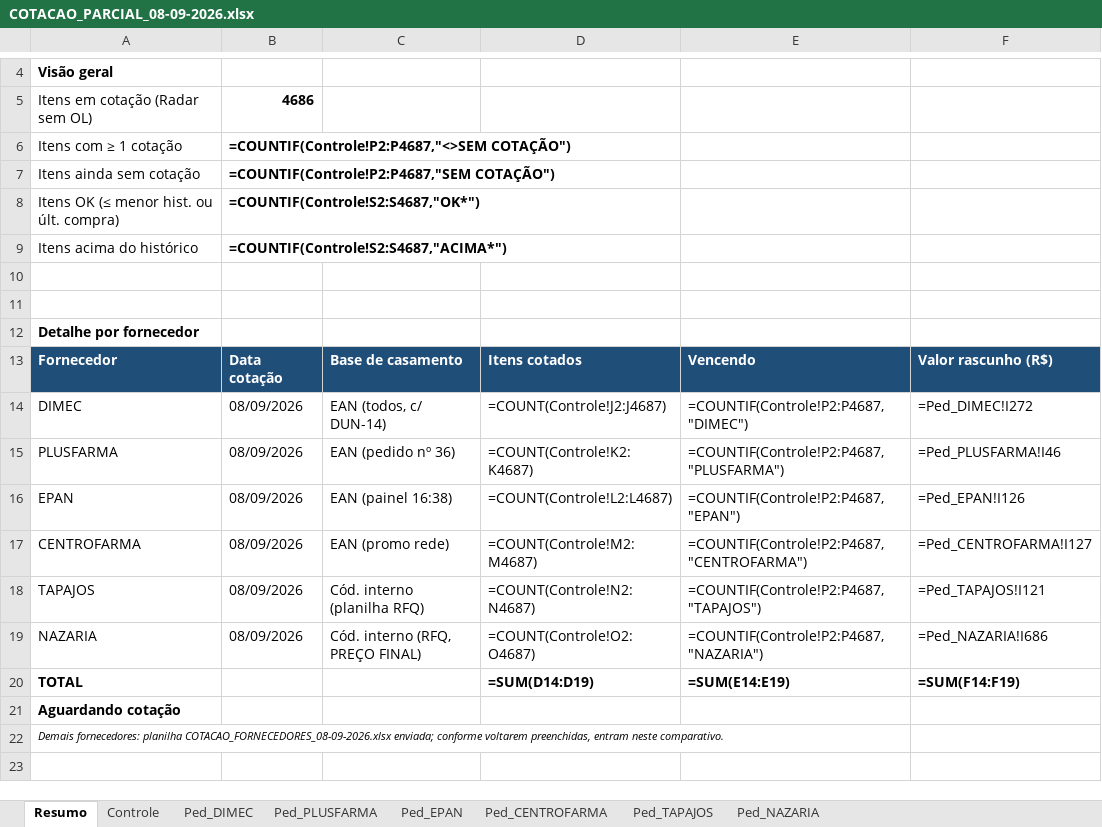
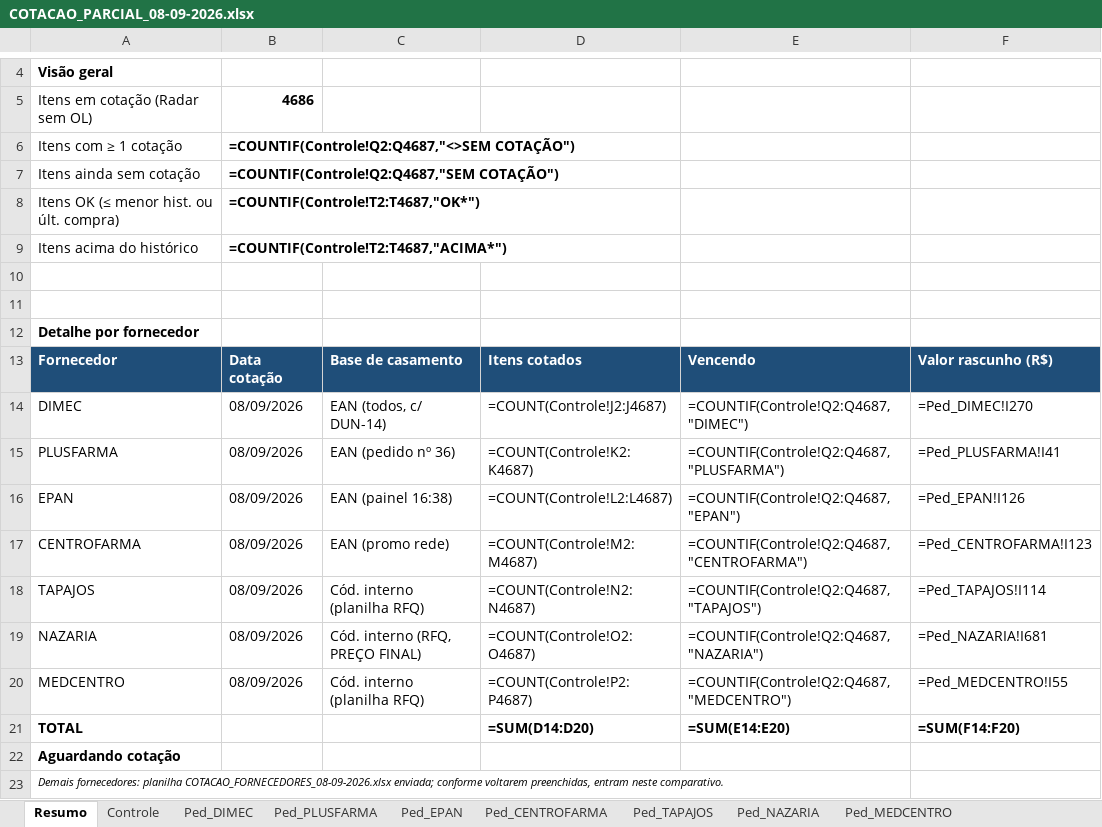
Before and after one commit to arthurrocha2025/farmarocha, an Excel workbook: cotacoes/2026-09-08/COTACAO_PARCIAL_08-09-2026.xlsx, sheet Resumo, drawn as a sheet; only a part is shown, gaps mark what is left out; the shorter side is filled out with more unchanged rows; values as stored, in another font and other column widths than the file's, no borders; formulas without a stored value are shown as written; addresses are those after the commit; the diff names each change by its address in the sheet, - before the commit and + after, or states it on an @@ line.

```diff
--- a/cotacoes/2026-09-08/COTACAO_PARCIAL_08-09-2026.xlsx (sheet Resumo)
+++ b/cotacoes/2026-09-08/COTACAO_PARCIAL_08-09-2026.xlsx (sheet Resumo)
+sheet tab: Ped_MEDCENTRO
-B6: =COUNTIF(Controle!P2:P4687,"<>SEM COTAÇÃO")
+B6: =COUNTIF(Controle!Q2:Q4687,"<>SEM COTAÇÃO")
-B7: =COUNTIF(Controle!P2:P4687,"SEM COTAÇÃO")
+B7: =COUNTIF(Controle!Q2:Q4687,"SEM COTAÇÃO")
-B8: =COUNTIF(Controle!S2:S4687,"OK*")
+B8: =COUNTIF(Controle!T2:T4687,"OK*")
-B9: =COUNTIF(Controle!S2:S4687,"ACIMA*")
+B9: =COUNTIF(Controle!T2:T4687,"ACIMA*")
-E14: =COUNTIF(Controle!P2:P4687,"DIMEC")
+E14: =COUNTIF(Controle!Q2:Q4687,"DIMEC")
-F14: =Ped_DIMEC!I272
+F14: =Ped_DIMEC!I270
-E15: =COUNTIF(Controle!P2:P4687,"PLUSFARMA")
+E15: =COUNTIF(Controle!Q2:Q4687,"PLUSFARMA")
-F15: =Ped_PLUSFARMA!I46
+F15: =Ped_PLUSFARMA!I41
-E16: =COUNTIF(Controle!P2:P4687,"EPAN")
+E16: =COUNTIF(Controle!Q2:Q4687,"EPAN")
-E17: =COUNTIF(Controle!P2:P4687,"CENTROFARMA")
+E17: =COUNTIF(Controle!Q2:Q4687,"CENTROFARMA")
-F17: =Ped_CENTROFARMA!I127
+F17: =Ped_CENTROFARMA!I123
-E18: =COUNTIF(Controle!P2:P4687,"TAPAJOS")
+E18: =COUNTIF(Controle!Q2:Q4687,"TAPAJOS")
-F18: =Ped_TAPAJOS!I121
+F18: =Ped_TAPAJOS!I114
-E19: =COUNTIF(Controle!P2:P4687,"NAZARIA")
+E19: =COUNTIF(Controle!Q2:Q4687,"NAZARIA")
-F19: =Ped_NAZARIA!I686
+F19: =Ped_NAZARIA!I681
+row 20: MEDCENTRO | 08/09/2026 | Cód. interno (planilha RFQ) | =COUNT(Controle!P2:P4687) | =COUNTIF(Controle!Q2:Q4687,"MEDCENTRO") | =Ped_MEDCENTRO!I55
-D21: =SUM(D14:D19)
+D21: =SUM(D14:D20)
-E21: =SUM(E14:E19)
+E21: =SUM(E14:E20)
-F21: =SUM(F14:F19)
+F21: =SUM(F14:F20)
```
Also changed, not shown: sheet Ped_NAZARIA, sheet Controle, sheet Ped_TAPAJOS, sheet Ped_DIMEC, sheet Ped_CENTROFARMA, sheet Ped_PLUSFARMA, 1 more sheet, 1 other file.
